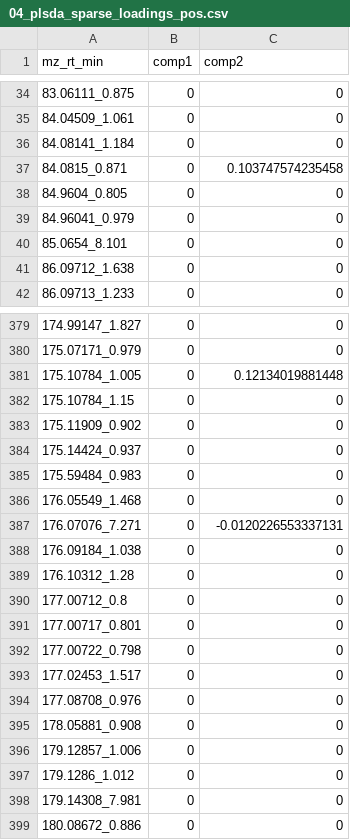
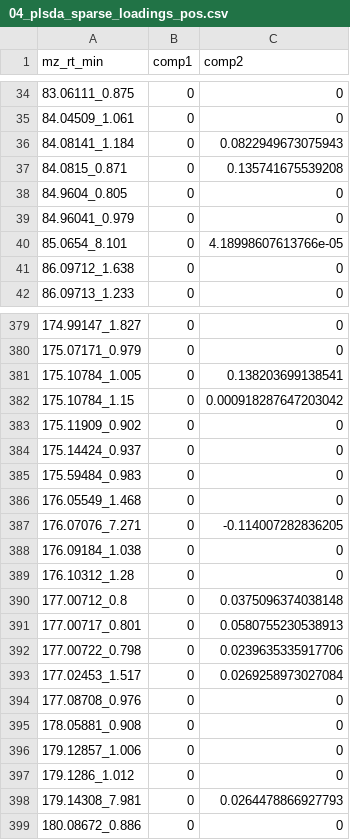
Before and after one commit to amon-cox/metabolomics-pipeline-example, a CSV file: data_processed/04_plsda_sparse_loadings_pos.csv, drawn as a sheet; only a part is shown, gaps mark what is left out; the diff covers the shown part only.

```diff
--- a/data_processed/04_plsda_sparse_loadings_pos.csv
+++ b/data_processed/04_plsda_sparse_loadings_pos.csv
@@ -35,7 +35,7 @@
 "84.04509_1.061",0,0
-"84.08141_1.184",0,0
-"84.0815_0.871",0,0.103747574235458
+"84.08141_1.184",0,0.0822949673075943
+"84.0815_0.871",0,0.135741675539208
 "84.9604_0.805",0,0
 "84.96041_0.979",0,0
-"85.0654_8.101",0,0
+"85.0654_8.101",0,4.18998607613766e-05
 "86.09712_1.638",0,0
@@ -380,4 +380,4 @@
 "175.07171_0.979",0,0
-"175.10784_1.005",0,0.12134019881448
-"175.10784_1.15",0,0
+"175.10784_1.005",0,0.138203699138541
+"175.10784_1.15",0,0.000918287647203042
 "175.11909_0.902",0,0
@@ -386,9 +386,9 @@
 "176.05549_1.468",0,0
-"176.07076_7.271",0,-0.0120226553337131
+"176.07076_7.271",0,-0.114007282836205
 "176.09184_1.038",0,0
 "176.10312_1.28",0,0
-"177.00712_0.8",0,0
-"177.00717_0.801",0,0
-"177.00722_0.798",0,0
-"177.02453_1.517",0,0
+"177.00712_0.8",0,0.0375096374038148
+"177.00717_0.801",0,0.0580755230538913
+"177.00722_0.798",0,0.0239635335917706
+"177.02453_1.517",0,0.0269258973027084
 "177.08708_0.976",0,0
@@ -397,3 +397,3 @@
 "179.1286_1.012",0,0
-"179.14308_7.981",0,0
+"179.14308_7.981",0,0.0264478866927793
 "180.08672_0.886",0,0
```
Also changed, not shown: 189 edited cells elsewhere in this file, data_processed/04_plsda_variates_pos.csv, data_processed/05_features_to_annotate.csv, 16 other files.
